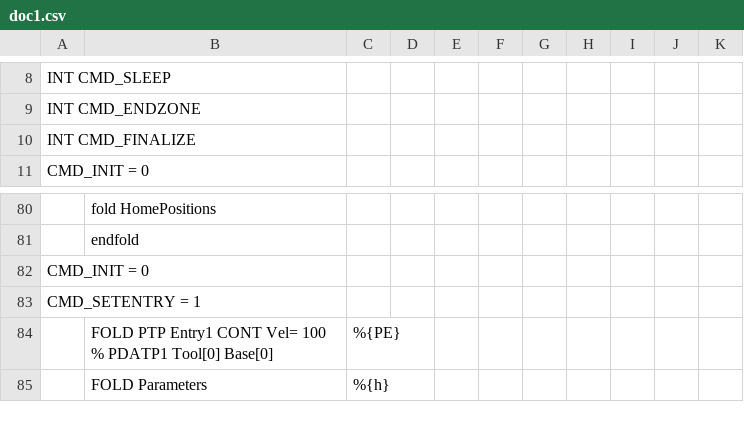
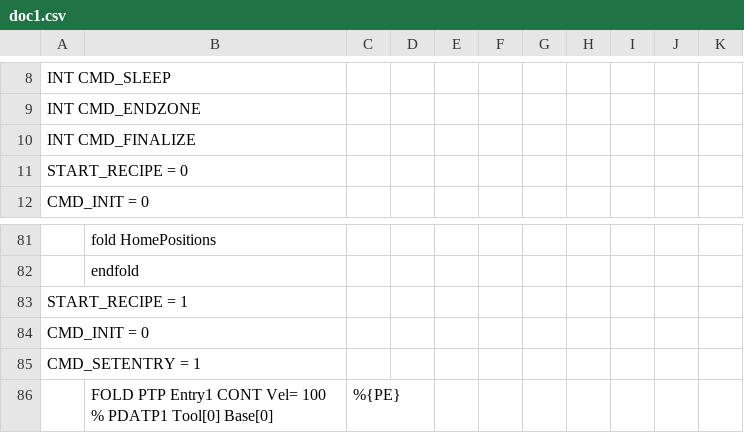
Before and after one commit to BenjaminVargasXLR/SistemaDeComandos, a CSV file: Documentacion y recursos/infoReceta3/doc1.csv, drawn as a sheet; only a part is shown, gaps mark what is left out; the shorter side is filled out with more unchanged rows; the diff names each change by its address in the sheet, - before the commit and + after, or states it on an @@ line.

```diff
--- a/Documentacion y recursos/infoReceta3/doc1.csv
+++ b/Documentacion y recursos/infoReceta3/doc1.csv
+row 11: START_RECIPE = 0
+row 83: START_RECIPE = 1
```
Also changed, not shown: 6 other files.
